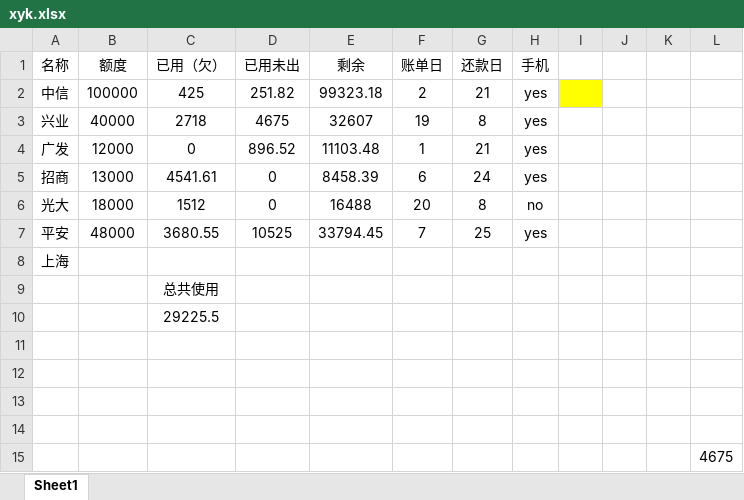
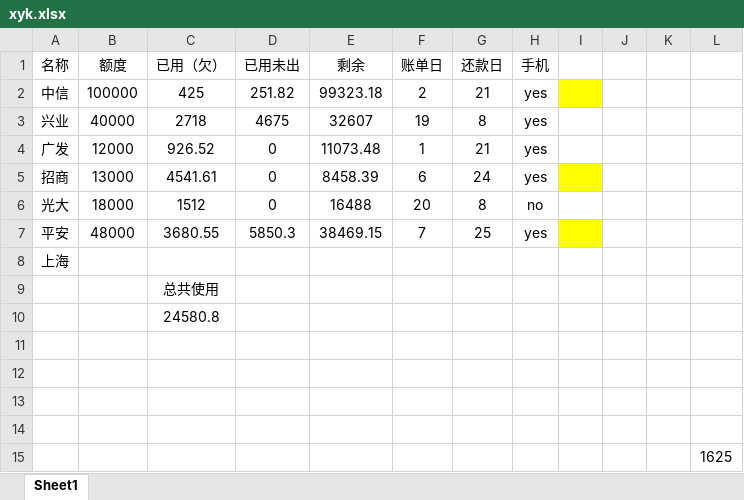
Before and after one commit to tianbiandeyun/zed-web, an Excel workbook: xyk.xlsx, sheet Sheet1, drawn as a sheet; values as stored, in another font and other column widths than the file's, no borders; the diff names each change by its address in the sheet, - before the commit and + after, or states it on an @@ line.

Commit message:
抽奖

```diff
--- a/xyk.xlsx (sheet Sheet1)
+++ b/xyk.xlsx (sheet Sheet1)
-C4 (已用（欠）): 0
+C4 (已用（欠）): 926.52
-D4 (已用未出): 896.52
+D4 (已用未出): 0
-E4 (剩余): 11103.48
+E4 (剩余): 11073.48
-I5 fill: none
+I5 fill: #FFFF00
-D7 (已用未出): 10525
+D7 (已用未出): 5850.3
-E7 (剩余): 33794.45
+E7 (剩余): 38469.15
-I7 fill: none
+I7 fill: #FFFF00
-C10 (已用（欠）): 29225.5
+C10 (已用（欠）): 24580.8
-L15: 4675
+L15: 1625
```
